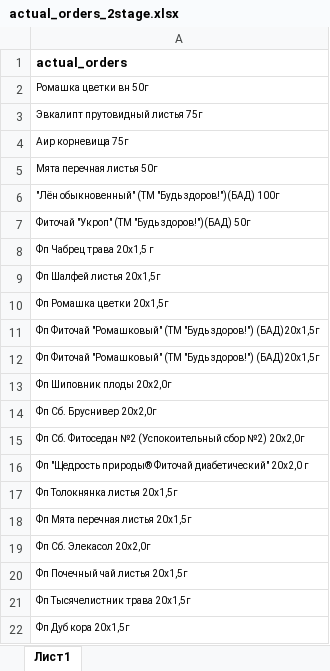
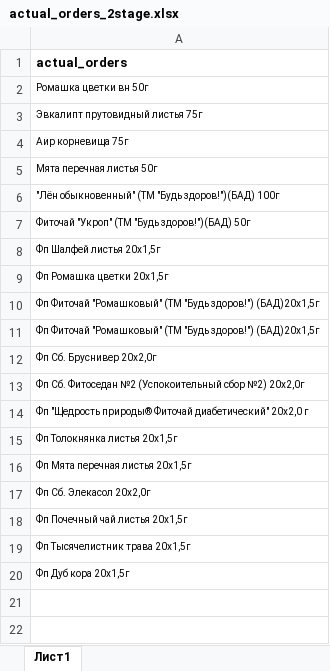
Before and after one commit to andreykoz82/StockAnalysis, an Excel workbook: data/actual_orders_2stage.xlsx, sheet Лист1, drawn as a sheet; values as stored, in another font and other column widths than the file's, no borders; the diff names each change by its address in the sheet, - before the commit and + after, or states it on an @@ line.

```diff
--- a/data/actual_orders_2stage.xlsx (sheet Лист1)
+++ b/data/actual_orders_2stage.xlsx (sheet Лист1)
-row 8: Фп Чабрец трава 20x1,5 г
-row 13: Фп Шиповник плоды 20х2,0г
```
Also changed, not shown: data/finished_goods_stocks.xlsx, data/materials_stocks.xlsx, 3 other files.
